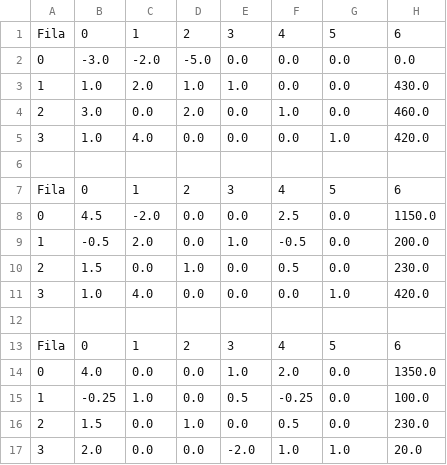
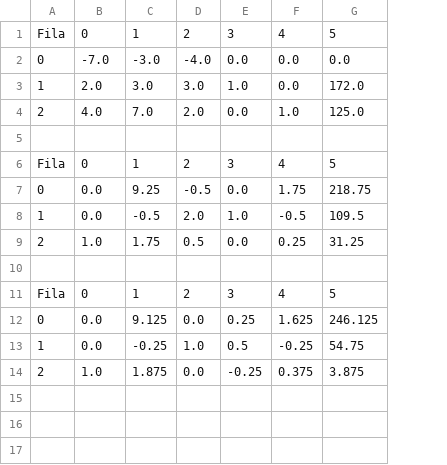
Before and after one commit to FedericoCesari/TP0---Metodo-Simplex, a CSV file: salidas.csv, drawn as a sheet; removed rows and columns are numbered as before the commit, all else as after; the diff names each change by its address in the sheet, - before the commit and + after, or states it on an @@ line.

```diff
--- a/salidas.csv
+++ b/salidas.csv
-column H, rows 1-4: 6 | 0.0 | 430.0 | 460.0; row 7: 6; row 9: 200.0; row 13: 6; row 15: 100.0
-B2: -3.0
+B2: -7.0
-C2: -2.0
+C2: -3.0
-D2: -5.0
+D2: -4.0
-B3: 1.0
+B3: 2.0
-C3: 2.0
+C3: 3.0
-D3: 1.0
+D3: 3.0
-G3: 0.0
+G3: 172.0
-B4: 3.0
+B4: 4.0
-C4: 0.0
+C4: 7.0
-G4: 0.0
+G4: 125.0
-row 5: 3 | 1.0 | 4.0 | 0.0 | 0.0 | 0.0 | 1.0 | 420.0
-row 8: 0 | 4.5 | -2.0 | 0.0 | 0.0 | 2.5 | 0.0 | 1150.0
+row 7: 0 | 0.0 | 9.25 | -0.5 | 0.0 | 1.75 | 218.75
-B8: -0.5
+B8: 0.0
-C8: 2.0
+C8: -0.5
-D8: 0.0
+D8: 2.0
-G8: 0.0
+G8: 109.5
-row 10: 2 | 1.5 | 0.0 | 1.0 | 0.0 | 0.5 | 0.0 | 230.0
-row 11: 3 | 1.0 | 4.0 | 0.0 | 0.0 | 0.0 | 1.0 | 420.0
+row 9: 2 | 1.0 | 1.75 | 0.5 | 0.0 | 0.25 | 31.25
-row 14: 0 | 4.0 | 0.0 | 0.0 | 1.0 | 2.0 | 0.0 | 1350.0
+row 12: 0 | 0.0 | 9.125 | 0.0 | 0.25 | 1.625 | 246.125
-B13: -0.25
+B13: 0.0
-C13: 1.0
+C13: -0.25
-D13: 0.0
+D13: 1.0
-G13: 0.0
+G13: 54.75
-row 16: 2 | 1.5 | 0.0 | 1.0 | 0.0 | 0.5 | 0.0 | 230.0
-row 17: 3 | 2.0 | 0.0 | 0.0 | -2.0 | 1.0 | 1.0 | 20.0
+row 14: 2 | 1.0 | 1.875 | 0.0 | -0.25 | 0.375 | 3.875
```
Also changed, not shown: 4 other files.
